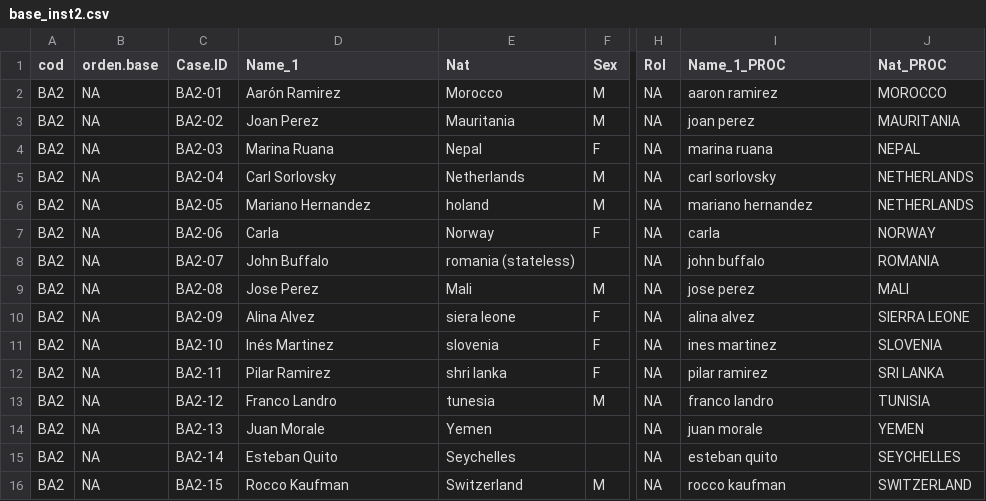
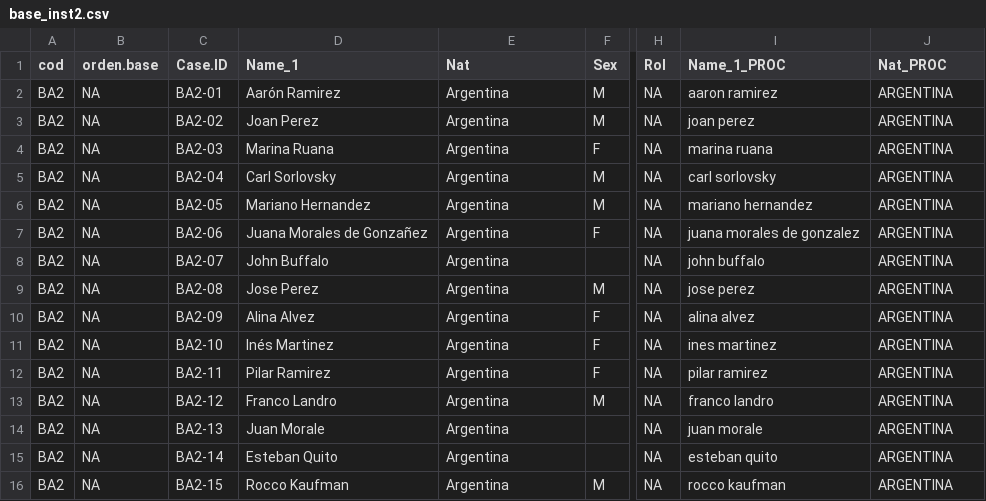
Before and after one commit to inescaridi/COM4PPL, a CSV file: example/instances/inst2/base_inst2.csv, drawn as a sheet; only a part is shown, gaps mark what is left out; the diff covers the shown part only; the diff names each change by its address in the sheet, - before the commit and + after, or states it on an @@ line.

```diff
--- a/example/instances/inst2/base_inst2.csv
+++ b/example/instances/inst2/base_inst2.csv
-E2 (Nat): Morocco
+E2 (Nat): Argentina
-J2 (Nat_PROC): MOROCCO
+J2 (Nat_PROC): ARGENTINA
-E3 (Nat): Mauritania
+E3 (Nat): Argentina
-J3 (Nat_PROC): MAURITANIA
+J3 (Nat_PROC): ARGENTINA
-E4 (Nat): Nepal
+E4 (Nat): Argentina
-J4 (Nat_PROC): NEPAL
+J4 (Nat_PROC): ARGENTINA
-E5 (Nat): Netherlands
+E5 (Nat): Argentina
-J5:J6 (Nat_PROC): NETHERLANDS
+J5:J6 (Nat_PROC): ARGENTINA
-E6 (Nat): holand
+E6 (Nat): Argentina
-D7 (Name_1): Carla
+D7 (Name_1): Juana Morales de Gonzañez
-E7 (Nat): Norway
+E7 (Nat): Argentina
-I7 (Name_1_PROC): carla
+I7 (Name_1_PROC): juana morales de gonzalez
-J7 (Nat_PROC): NORWAY
+J7 (Nat_PROC): ARGENTINA
-E8 (Nat): romania (stateless)
+E8 (Nat): Argentina
-J8 (Nat_PROC): ROMANIA
+J8 (Nat_PROC): ARGENTINA
-E9 (Nat): Mali
+E9 (Nat): Argentina
-J9 (Nat_PROC): MALI
+J9 (Nat_PROC): ARGENTINA
-E10 (Nat): siera leone
+E10 (Nat): Argentina
-J10 (Nat_PROC): SIERRA LEONE
+J10 (Nat_PROC): ARGENTINA
-E11 (Nat): slovenia
+E11 (Nat): Argentina
-J11 (Nat_PROC): SLOVENIA
+J11 (Nat_PROC): ARGENTINA
-E12 (Nat): shri lanka
+E12 (Nat): Argentina
-J12 (Nat_PROC): SRI LANKA
+J12 (Nat_PROC): ARGENTINA
-E13 (Nat): tunesia
+E13 (Nat): Argentina
-J13 (Nat_PROC): TUNISIA
+J13 (Nat_PROC): ARGENTINA
-E14 (Nat): Yemen
+E14 (Nat): Argentina
-J14 (Nat_PROC): YEMEN
+J14 (Nat_PROC): ARGENTINA
-E15 (Nat): Seychelles
+E15 (Nat): Argentina
-J15 (Nat_PROC): SEYCHELLES
+J15 (Nat_PROC): ARGENTINA
-E16 (Nat): Switzerland
+E16 (Nat): Argentina
-J16 (Nat_PROC): SWITZERLAND
+J16 (Nat_PROC): ARGENTINA
```
Also changed, not shown: 20 edited cells elsewhere in this file, config/info_score.csv, example/instances/inst1/base_inst1.csv, 5 other files.
